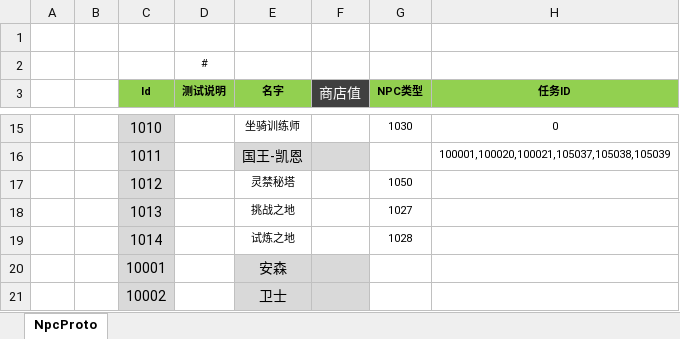
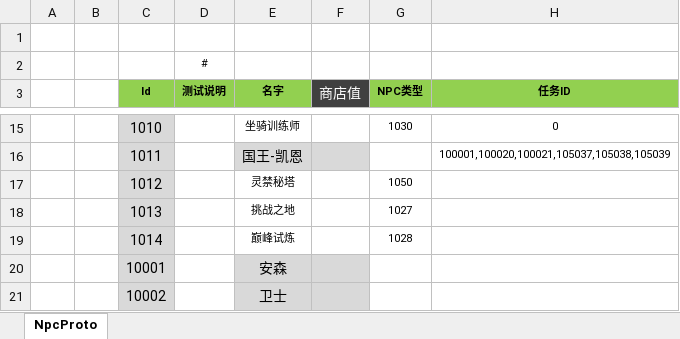
Before and after one commit to csyinghuochong/mengjing, an Excel workbook: Unity/Assets/Config/Excel/NpcConfig.xlsx, sheet NpcProto, drawn as a sheet; only a part is shown, gaps mark what is left out; values as stored, in another font and other column widths than the file's, no borders; the diff names each change by its address in the sheet, - before the commit and + after, or states it on an @@ line.

```diff
--- a/Unity/Assets/Config/Excel/NpcConfig.xlsx (sheet NpcProto)
+++ b/Unity/Assets/Config/Excel/NpcConfig.xlsx (sheet NpcProto)
-E19 (名字): 试炼之地
+E19 (名字): 巅峰试炼
```
Also changed, not shown: Unity/Assets/Config/Excel/MonsterConfig.xlsx, Unity/Assets/Config/Excel/SkillConfig.xlsx, 14 other files.
